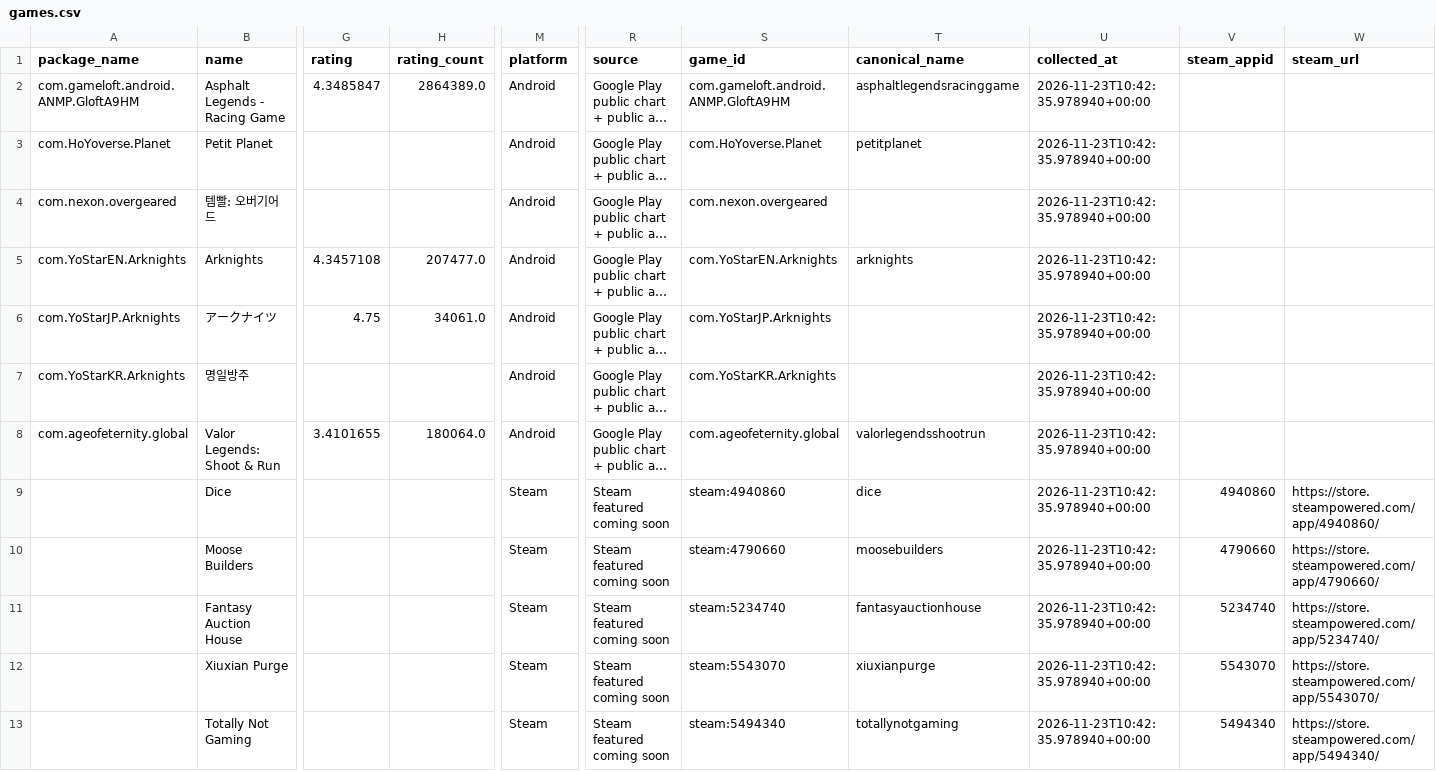
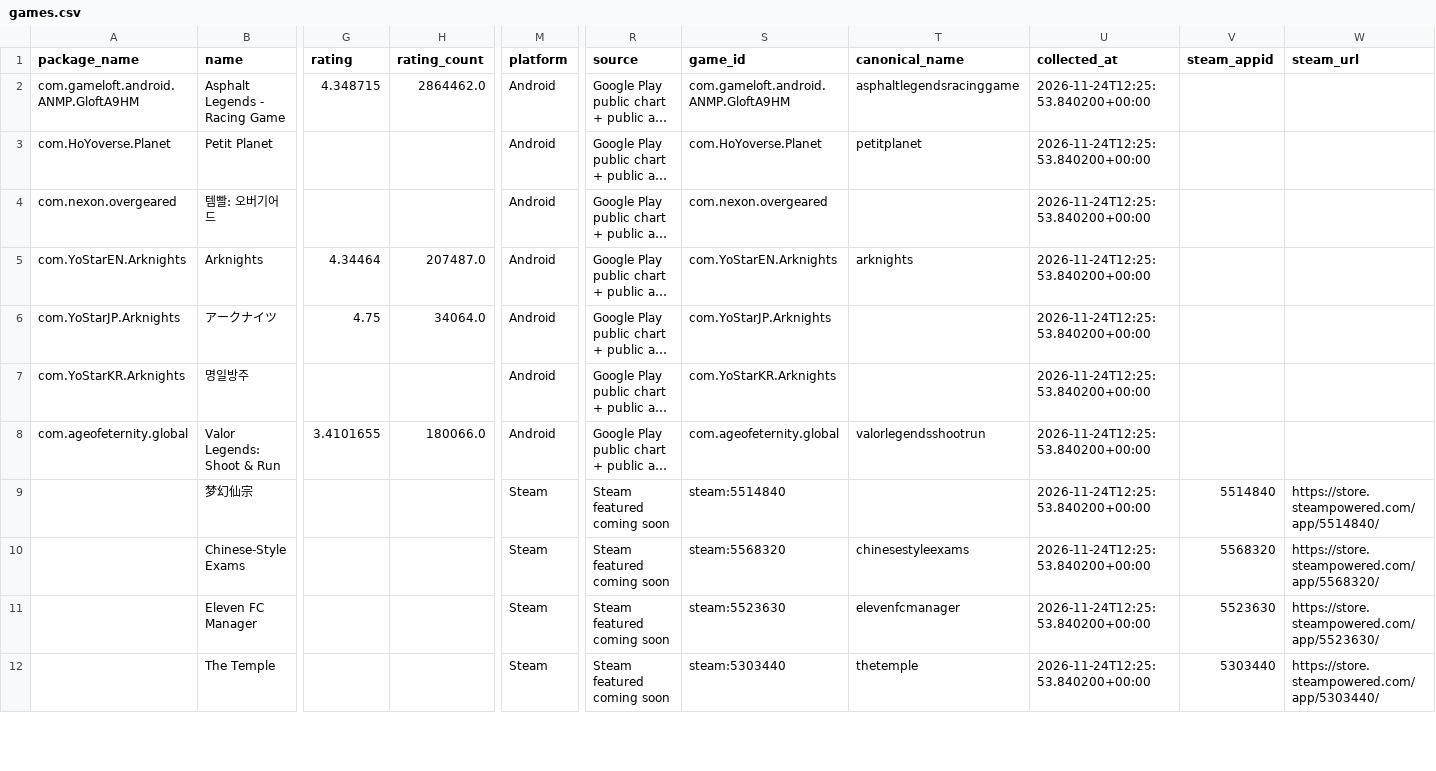
Before and after one commit to 136jiaqi/android-game-opportunity-radar, a CSV file: data/games.csv, drawn as a sheet; only a part is shown, gaps mark what is left out; long unchanged cells end in …; removed rows and columns are numbered as before the commit, all else as after; rows hold the shown columns only; the diff covers the shown part only; the diff names each change by its address in the sheet, - before the commit and + after, or states it on an @@ line.

```diff
--- a/data/games.csv
+++ b/data/games.csv
-G2 (rating): 4.3485847
+G2 (rating): 4.348715
-H2 (rating_count): 2864389.0
+H2 (rating_count): 2864462.0
-U2:U9 (collected_at): 2026-11-23T10:42:35.978940+00:00
+U2:U9 (collected_at): 2026-11-24T12:25:53.840200+00:00
-G5 (rating): 4.3457108
+G5 (rating): 4.34464
-H5 (rating_count): 207477.0
+H5 (rating_count): 207487.0
-H6 (rating_count): 34061.0
+H6 (rating_count): 34064.0
-H8 (rating_count): 180064.0
+H8 (rating_count): 180066.0
-B9 (name): Dice
+B9 (name): 梦幻仙宗
-S9 (game_id): steam:4940860
+S9 (game_id): steam:5514840
-T9 (canonical_name): dice
+T9 (canonical_name): (empty)
-V9 (steam_appid): 4940860
+V9 (steam_appid): 5514840
-W9 (steam_url): https://store.steampowered.com/app/4940860/
+W9 (steam_url): https://store.steampowered.com/app/5514840/
-row 10:  | Moose Builders |  |  | Steam | Steam featured coming soon | steam:4790660 | moosebuilders | 2026-11-23T10:42:35.978940+00:00 | 4790660 | https://store.steampowered.com/app/4790660/
-B10 (name): Fantasy Auction House
+B10 (name): Chinese-Style Exams
-S10 (game_id): steam:5234740
+S10 (game_id): steam:5568320
-T10 (canonical_name): fantasyauctionhouse
+T10 (canonical_name): chinesestyleexams
-U10:U12 (collected_at): 2026-11-23T10:42:35.978940+00:00
+U10:U12 (collected_at): 2026-11-24T12:25:53.840200+00:00
-V10 (steam_appid): 5234740
+V10 (steam_appid): 5568320
-W10 (steam_url): https://store.steampowered.com/app/5234740/
+W10 (steam_url): https://store.steampowered.com/app/5568320/
-B11 (name): Xiuxian Purge
+B11 (name): Eleven FC Manager
-S11 (game_id): steam:5543070
+S11 (game_id): steam:5523630
-T11 (canonical_name): xiuxianpurge
+T11 (canonical_name): elevenfcmanager
-V11 (steam_appid): 5543070
+V11 (steam_appid): 5523630
-W11 (steam_url): https://store.steampowered.com/app/5543070/
+W11 (steam_url): https://store.steampowered.com/app/5523630/
-B12 (name): Totally Not Gaming
+B12 (name): The Temple
-S12 (game_id): steam:5494340
+S12 (game_id): steam:5303440
-T12 (canonical_name): totallynotgaming
+T12 (canonical_name): thetemple
-V12 (steam_appid): 5494340
+V12 (steam_appid): 5303440
-W12 (steam_url): https://store.steampowered.com/app/5494340/
+W12 (steam_url): https://store.steampowered.com/app/5303440/
```
Also changed, not shown: 1 added row and 31 edited cells elsewhere in this file, data/collection_log.csv, data/evidence.csv, 1 other file.
